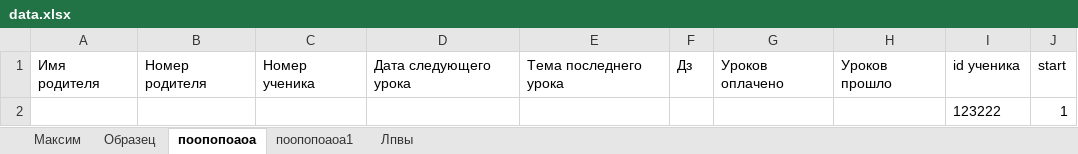
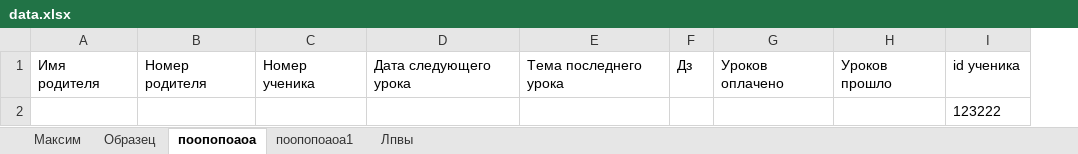
Before and after one commit to Mikshaa/TgBotForStudents, an Excel workbook: data.xlsx, sheet поопопоаоа, drawn as a sheet; values as stored, in another font and other column widths than the file's, no borders; the diff names each change by its address in the sheet, - before the commit and + after, or states it on an @@ line.

```diff
--- a/data.xlsx (sheet поопопоаоа)
+++ b/data.xlsx (sheet поопопоаоа)
-column J, rows 1-2: start | 1
```
Also changed, not shown: sheet Образец, sheet Максим, sheet Лпвы, sheet поопопоаоа1, 1 other file.
